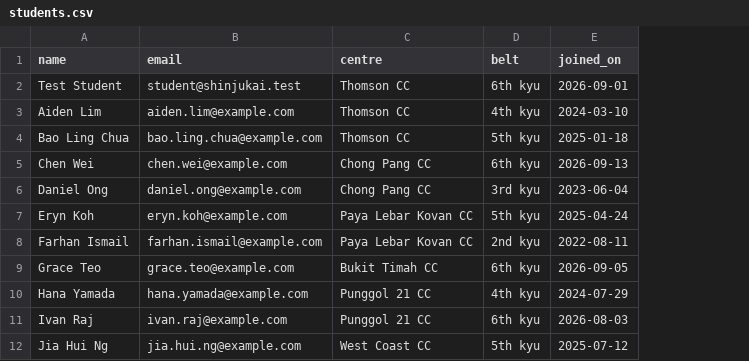
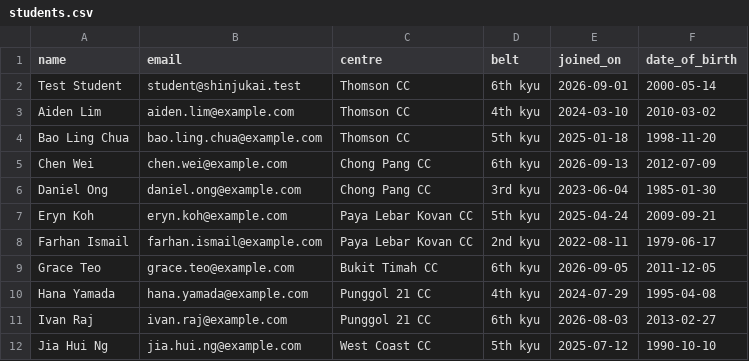
Before and after one commit to YuzhenN7/FSDP_c20, a CSV file: backend/db/sample-data/students.csv, drawn as a sheet; the diff names each change by its address in the sheet, - before the commit and + after, or states it on an @@ line.

```diff
--- a/backend/db/sample-data/students.csv
+++ b/backend/db/sample-data/students.csv
+column F (date_of_birth), rows 2-12: 2000-05-14 | 2010-03-02 | 1998-11-20 | 2012-07-09 | 1985-01-30 | 2009-09-21 | 1979-06-17 | 2011-12-05 | 1995-04-08 | 2013-02-27 | 1990-10-10
```
Also changed, not shown: 14 other files.
